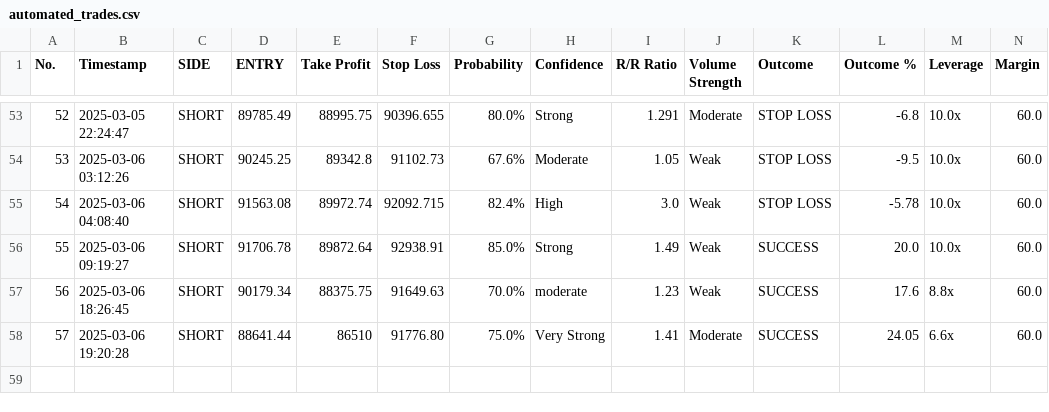
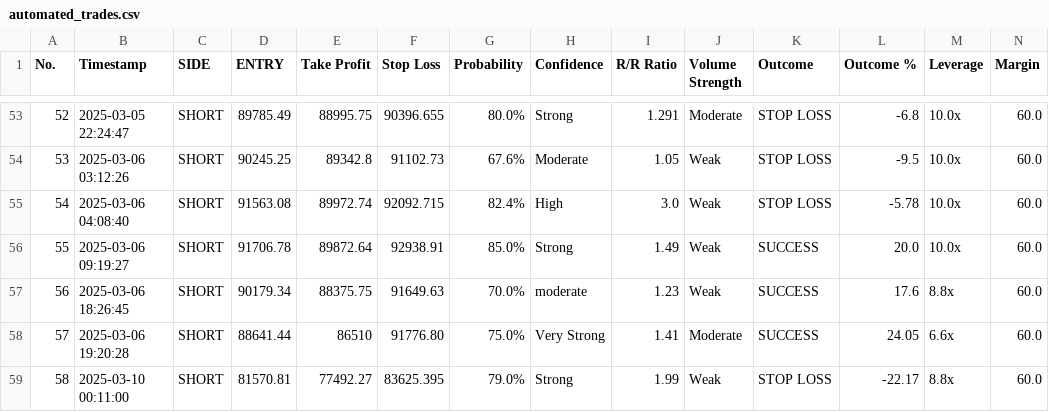
Before and after one commit to spirosrap/crypto-finance, a CSV file: automated_trades.csv, drawn as a sheet; only a part is shown, gaps mark what is left out; the diff names each change by its address in the sheet, - before the commit and + after, or states it on an @@ line.

Commit message:
updated trades

```diff
--- a/automated_trades.csv
+++ b/automated_trades.csv
+row 59: 58 | 2025-03-10 00:11:00 | SHORT | 81570.81 | 77492.27 | 83625.395 | 79.0% | Strong | 1.99 | Weak | STOP LOSS | -22.17 | 8.8x | 60.0
```
Also changed, not shown: trade_history.csv.
